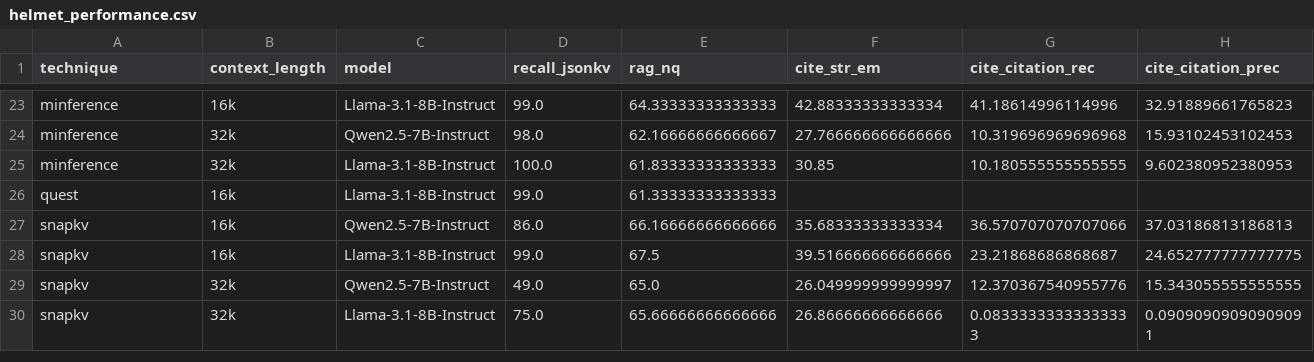
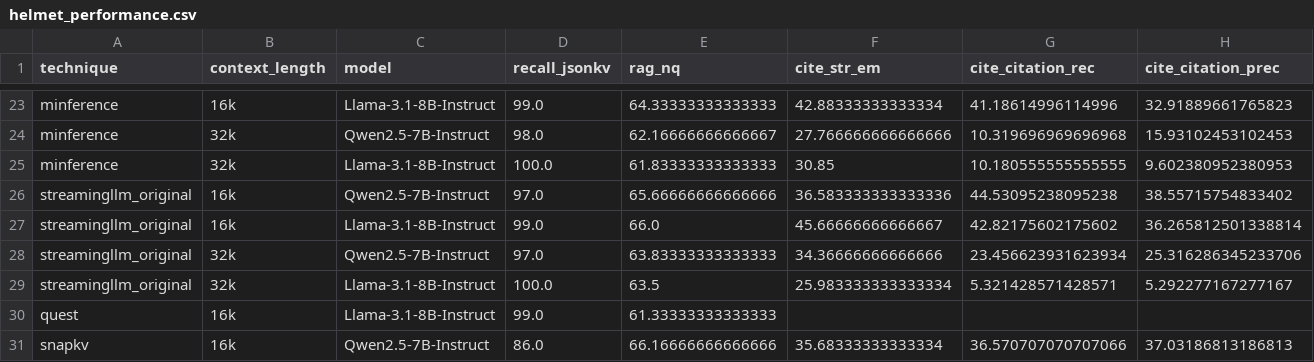
Before and after one commit to joie-zhang/HELMET, a CSV file: results/helmet_results/helmet_performance.csv, drawn as a sheet; only a part is shown, gaps mark what is left out; the shorter side is filled out with more unchanged rows; rows hold the shown columns only; the diff names each change by its address in the sheet, - before the commit and + after, or states it on an @@ line.

Commit message:
streamingLLM original plots and data

```diff
--- a/results/helmet_results/helmet_performance.csv
+++ b/results/helmet_results/helmet_performance.csv
+row 26: streamingllm_original | 16k | Qwen2.5-7B-Instruct | 97.0 | 65.66666666666666 | 36.583333333333336 | 44.53095238095238 | 38.55715754833402
+row 27: streamingllm_original | 16k | Llama-3.1-8B-Instruct | 99.0 | 66.0 | 45.66666666666667 | 42.82175602175602 | 36.265812501338814
+row 28: streamingllm_original | 32k | Qwen2.5-7B-Instruct | 97.0 | 63.83333333333333 | 34.36666666666666 | 23.456623931623934 | 25.316286345233706
+row 29: streamingllm_original | 32k | Llama-3.1-8B-Instruct | 100.0 | 63.5 | 25.983333333333334 | 5.321428571428571 | 5.292277167277167
```
Also changed, not shown: results/helmet_results/helmet_memory_usage.csv, results/longproc_results/longproc_throughput.csv, 2 other files.
